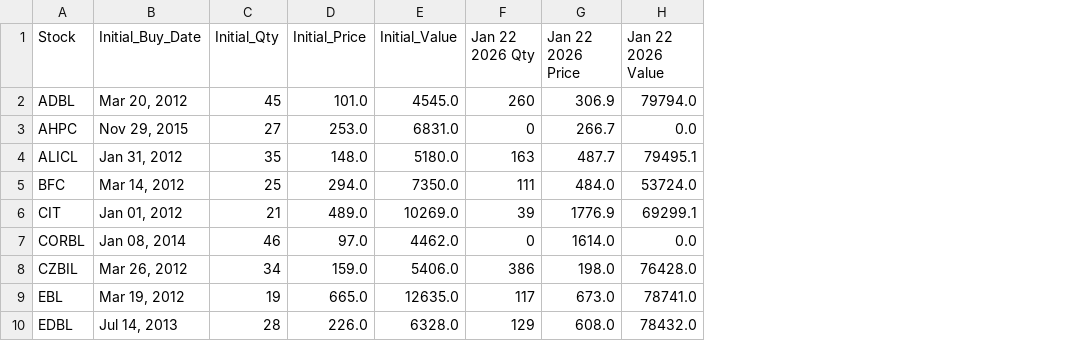
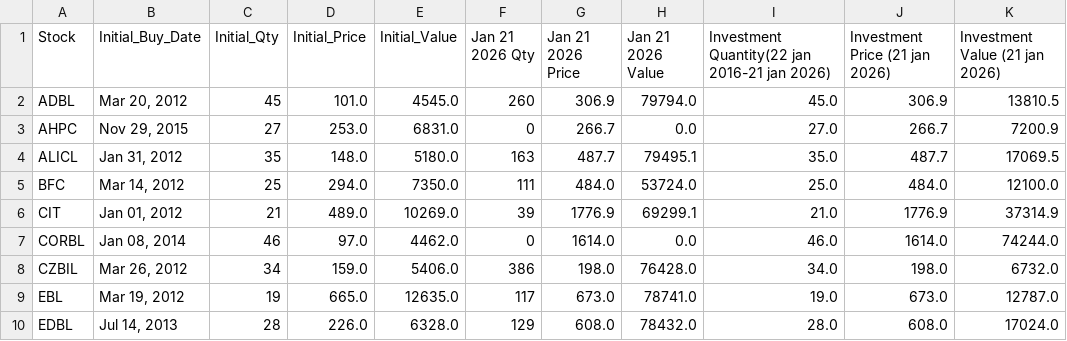
Before and after one commit to ManikaDahal/Trading_Simulation, a CSV file: portfolio_comparison.csv, drawn as a sheet; only a part is shown; the diff names each change by its address in the sheet, - before the commit and + after, or states it on an @@ line.

Commit message:
Added invest only logic for comparision

```diff
--- a/portfolio_comparison.csv
+++ b/portfolio_comparison.csv
+column I, rows 1-10: Investment Quantity(22 jan 2016-21 jan 2026) | 45.0 | 27.0 | 35.0 | 25.0 | 21.0 | 46.0 | 34.0 | 19.0 | 28.0
+column J (Investment Price (21 jan 2026)), rows 2-10: 306.9 | 266.7 | 487.7 | 484.0 | 1776.9 | 1614.0 | 198.0 | 673.0 | 608.0
+column K (Investment Value (21 jan 2026)), rows 2-10: 13810.5 | 7200.9 | 17069.5 | 12100.0 | 37314.9 | 74244.0 | 6732.0 | 12787.0 | 17024.0
-F1: Jan 22 2026 Qty
+F1: Jan 21 2026 Qty
-G1: Jan 22 2026 Price
+G1: Jan 21 2026 Price
-H1: Jan 22 2026 Value
+H1: Jan 21 2026 Value
```
Also changed, not shown: stock_wise_report.csv, trading_report.csv, 1 other file.
